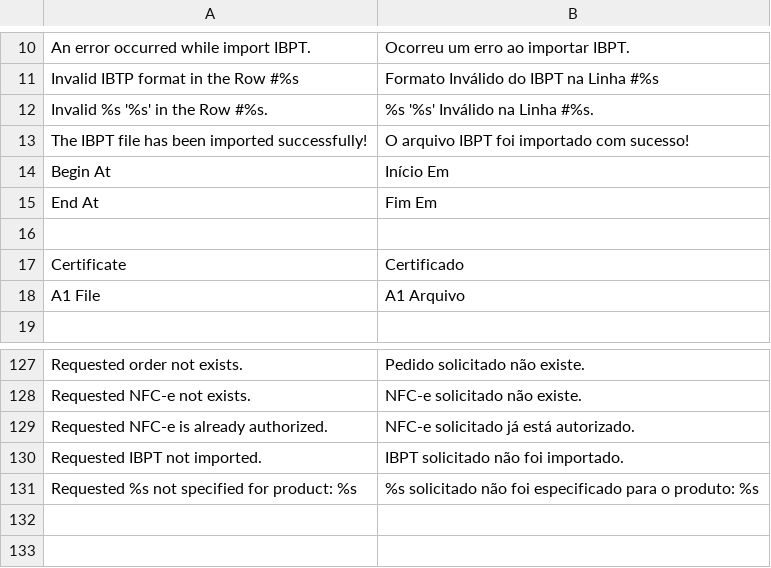
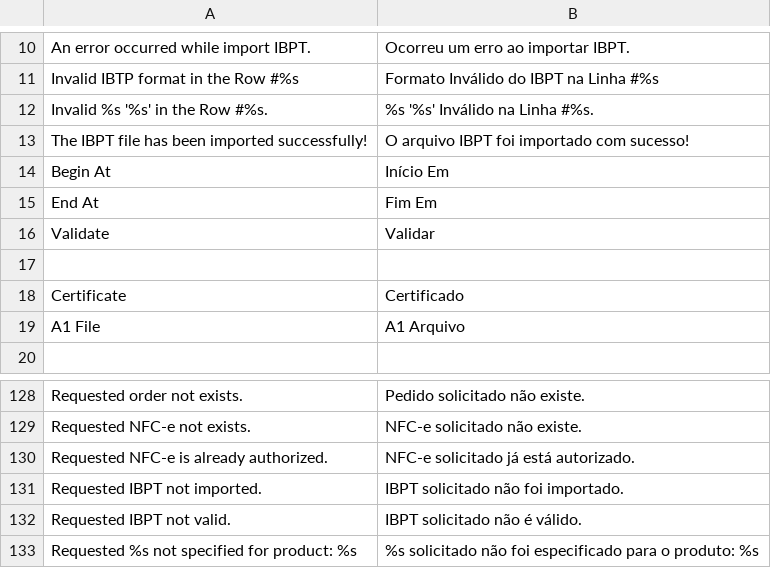
Before and after one commit to gamuzatech/tolucastore-openmage, a CSV file: app/locale/pt_BR/Gamuza_Brazil.csv, drawn as a sheet; only a part is shown, gaps mark what is left out; the diff names each change by its address in the sheet, - before the commit and + after, or states it on an @@ line.

Commit message:
Atualizado modulo Gamuza_Brazil: adicionado validação para tabela IBPT

```diff
--- a/app/locale/pt_BR/Gamuza_Brazil.csv
+++ b/app/locale/pt_BR/Gamuza_Brazil.csv
+row 16: Validate | Validar
+row 132: Requested IBPT not valid. | IBPT solicitado não é válido.
```
Also changed, not shown: 5 other files.
